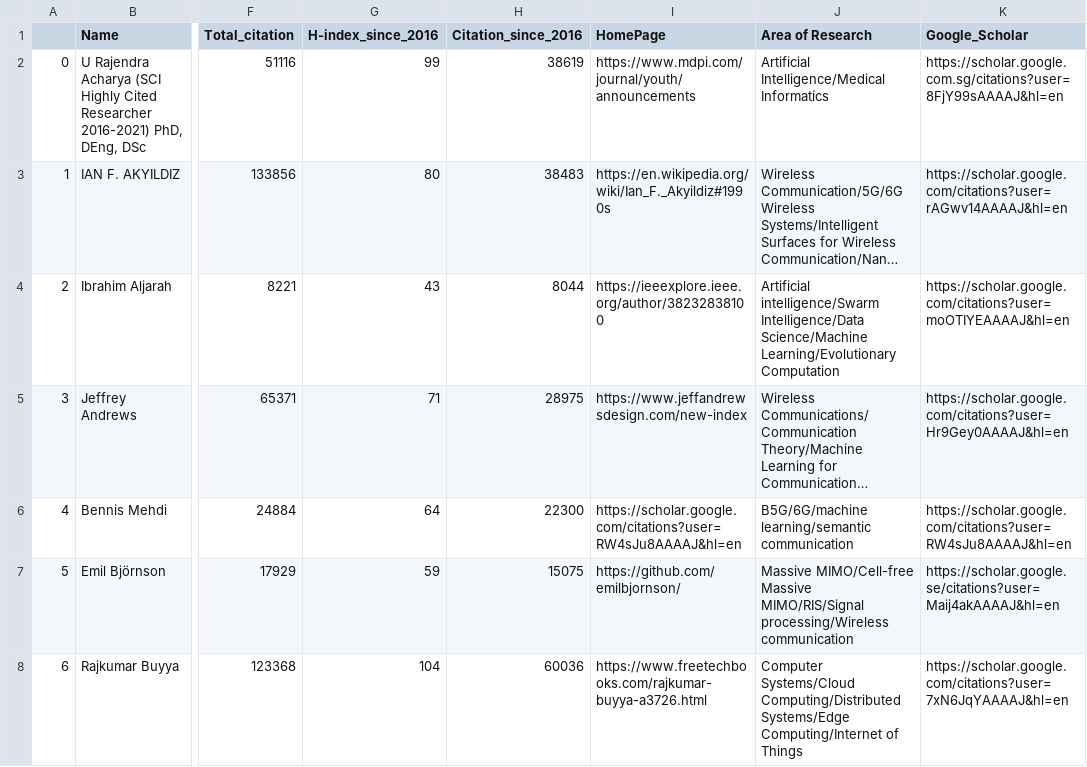
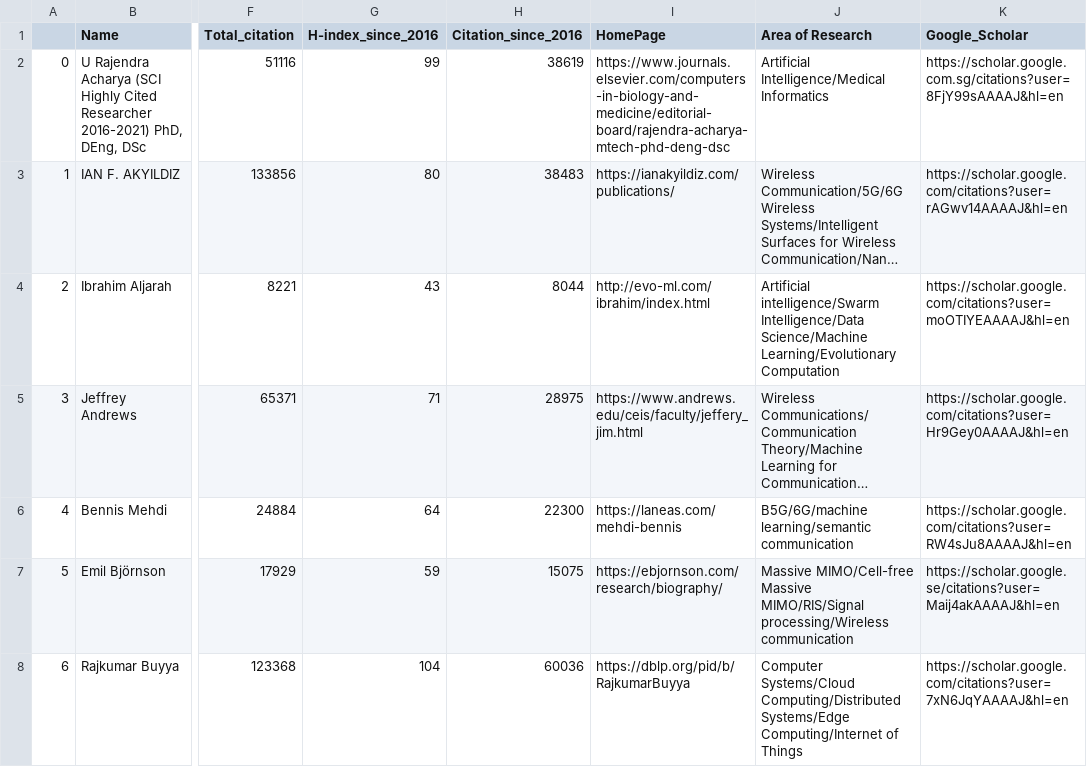
Before and after one commit to cryptogeekk/insights2techinfo, a CSV file: data.csv, drawn as a sheet; only a part is shown, gaps mark what is left out; long unchanged cells end in …; the diff covers the shown part only; the diff names each change by its address in the sheet, - before the commit and + after, or states it on an @@ line.

Commit message:
Commiting data

```diff
--- a/data.csv
+++ b/data.csv
-I2 (HomePage): https://www.mdpi.com/journal/youth/announcements
+I2 (HomePage): https://www.journals.elsevier.com/computers-in-biology-and-medicine/editorial-board/rajendra-acharya-mtech-phd-deng-dsc
-I3 (HomePage): https://en.wikipedia.org/wiki/Ian_F._Akyildiz#1990s
+I3 (HomePage): https://ianakyildiz.com/publications/
-I4 (HomePage): https://ieeexplore.ieee.org/author/38232838100
+I4 (HomePage): http://evo-ml.com/ibrahim/index.html
-I5 (HomePage): https://www.jeffandrewsdesign.com/new-index
+I5 (HomePage): https://www.andrews.edu/ceis/faculty/jeffery_jim.html
-I6 (HomePage): https://scholar.google.com/citations?user=RW4sJu8AAAAJ&hl=en
+I6 (HomePage): https://laneas.com/mehdi-bennis
-I7 (HomePage): https://github.com/emilbjornson/
+I7 (HomePage): https://ebjornson.com/research/biography/
-I8 (HomePage): https://www.freetechbooks.com/rajkumar-buyya-a3726.html
+I8 (HomePage): https://dblp.org/pid/b/RajkumarBuyya
```
Also changed, not shown: 89 edited cells elsewhere in this file, 1 other file.
